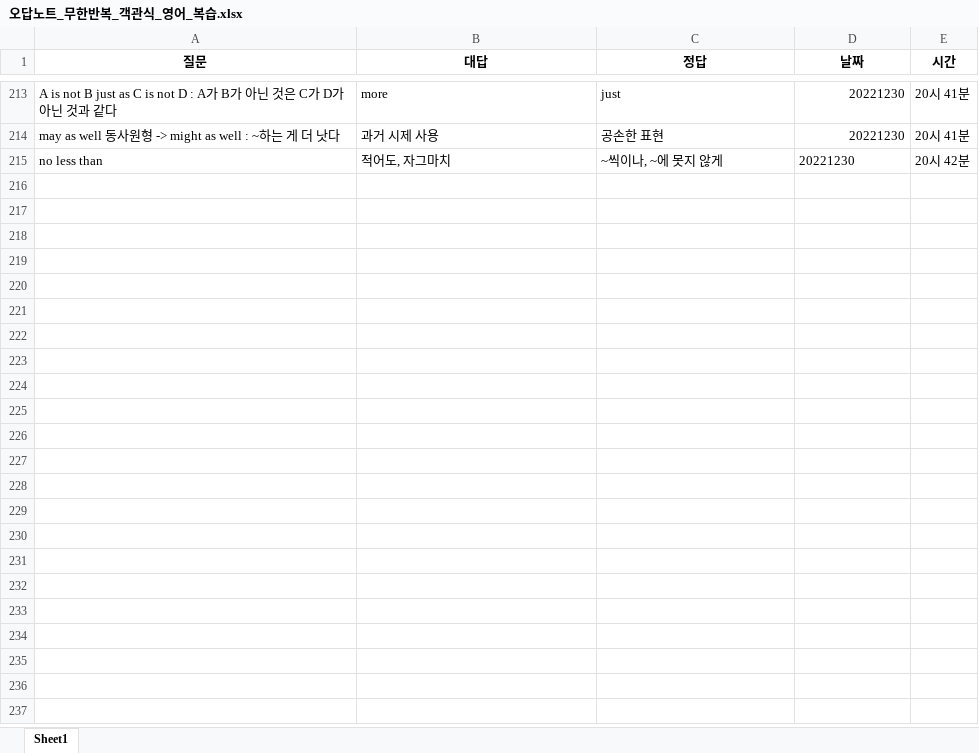
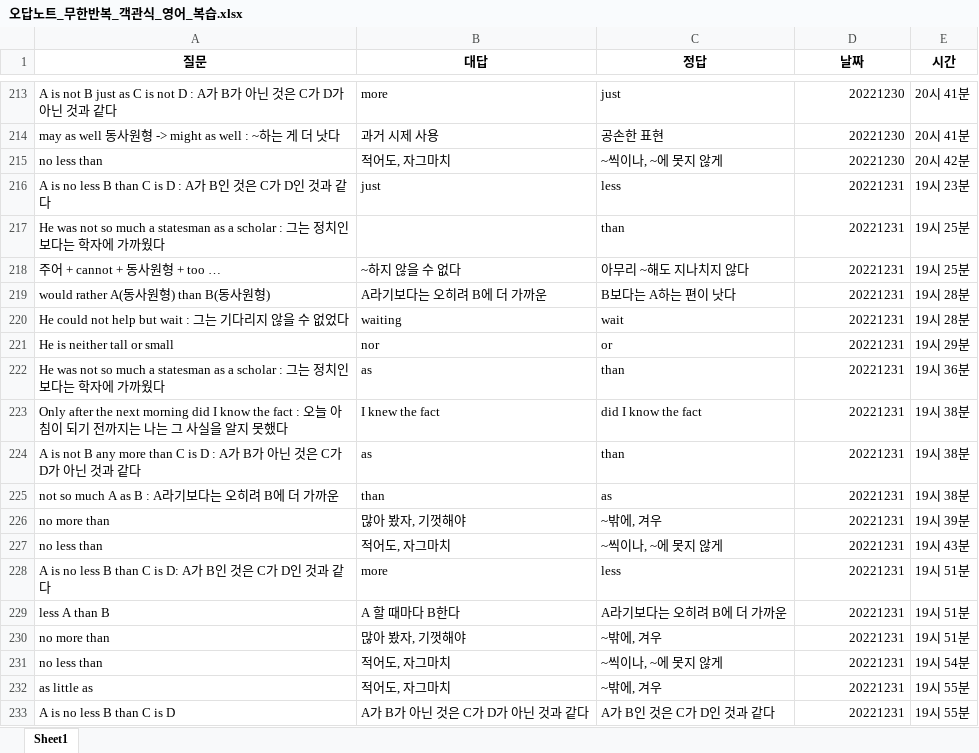
Before and after one commit to Choisignal/Private-Quizlet, an Excel workbook: 학습자료/단답형/오답노트/오답노트_무한반복_객관식_영어_복습.xlsx, sheet Sheet1, drawn as a sheet; only a part is shown, gaps mark what is left out; values as stored, in another font and other column widths than the file's, no borders; the diff covers the shown part only; the diff names each change by its address in the sheet, - before the commit and + after, or states it on an @@ line.

```diff
--- a/학습자료/단답형/오답노트/오답노트_무한반복_객관식_영어_복습.xlsx (sheet Sheet1)
+++ b/학습자료/단답형/오답노트/오답노트_무한반복_객관식_영어_복습.xlsx (sheet Sheet1)
-D215 alignment: left
+D215 alignment: right
+row 216: A is no less B than C is D : A가 B인 것은 C가 D인 것과 같다 | just | less | 20221231 | 19시 23분
+row 217: He was not so much a statesman as a scholar : 그는 정치인보다는 학자에 가까웠다 |  | than | 20221231 | 19시 25분
+row 218: 주어 + cannot + 동사원형 + too … | ~하지 않을 수 없다 | 아무리 ~해도 지나치지 않다 | 20221231 | 19시 25분
+row 219: would rather A(동사원형) than B(동사원형) | A라기보다는 오히려 B에 더 가까운 | B보다는 A하는 편이 낫다 | 20221231 | 19시 28분
+row 220: He could not help but wait : 그는 기다리지 않을 수 없었다 | waiting | wait | 20221231 | 19시 28분
+row 221: He is neither tall or small | nor | or | 20221231 | 19시 29분
+row 222: He was not so much a statesman as a scholar : 그는 정치인보다는 학자에 가까웠다 | as | than | 20221231 | 19시 36분
+row 223: Only after the next morning did I know the fact : 오늘 아침이 되기 전까지는 나는 그 사실을 알지 못했다 | I knew the fact | did I know the fact | 20221231 | 19시 38분
+row 224: A is not B any more than C is D : A가 B가 아닌 것은 C가 D가 아닌 것과 같다 | as | than | 20221231 | 19시 38분
+row 225: not so much A as B : A라기보다는 오히려 B에 더 가까운 | than | as | 20221231 | 19시 38분
+row 226: no more than | 많아 봤자, 기껏해야 | ~밖에, 겨우 | 20221231 | 19시 39분
+row 227: no less than | 적어도, 자그마치 | ~씩이나, ~에 못지 않게 | 20221231 | 19시 43분
+row 228: A is no less B than C is D: A가 B인 것은 C가 D인 것과 같다 | more | less | 20221231 | 19시 51분
+row 229: less A than B | A 할 때마다 B한다 | A라기보다는 오히려 B에 더 가까운 | 20221231 | 19시 51분
+row 230: no more than | 많아 봤자, 기껏해야 | ~밖에, 겨우 | 20221231 | 19시 51분
+row 231: no less than | 적어도, 자그마치 | ~씩이나, ~에 못지 않게 | 20221231 | 19시 54분
+row 232: as little as | 적어도, 자그마치 | ~밖에, 겨우 | 20221231 | 19시 55분
+row 233: A is no less B than C is D | A가 B가 아닌 것은 C가 D가 아닌 것과 같다 | A가 B인 것은 C가 D인 것과 같다 | 20221231 | 19시 55분
```
Also changed, not shown: 40 added rows elsewhere in this sheet, 학습시간.xlsx, 학습자료/단답형/영어_복습.xlsx, 2 other files.
